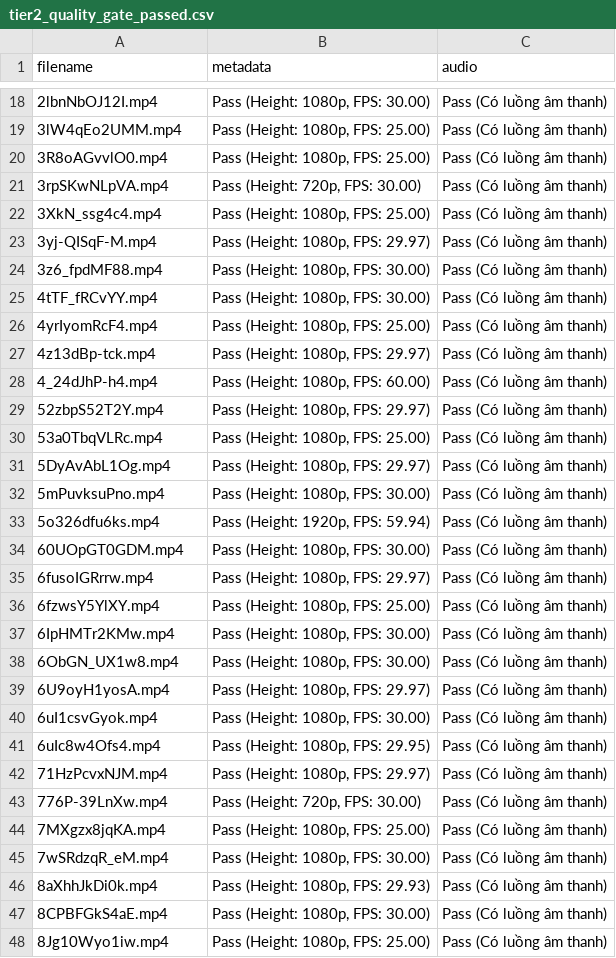
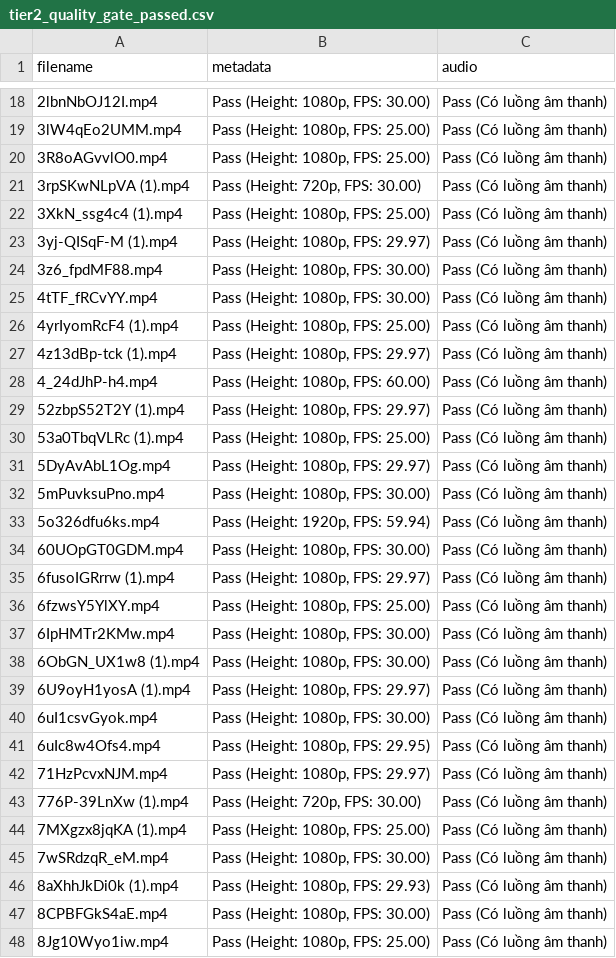
Before and after one commit to nhatm2400/VN-AV-DF-Capstone, a CSV file: data/01_collect/tier2_quality_gate_passed.csv, drawn as a sheet; only a part is shown, gaps mark what is left out; the diff covers the shown part only.

```diff
--- a/data/01_collect/tier2_quality_gate_passed.csv
+++ b/data/01_collect/tier2_quality_gate_passed.csv
@@ -20,12 +20,12 @@ filename,metadata,audio
 3R8oAGvvlO0.mp4,"Pass (Height: 1080p, FPS: 25.00)",Pass (Có luồng âm thanh)
-3rpSKwNLpVA.mp4,"Pass (Height: 720p, FPS: 30.00)",Pass (Có luồng âm thanh)
-3XkN_ssg4c4.mp4,"Pass (Height: 1080p, FPS: 25.00)",Pass (Có luồng âm thanh)
-3yj-QISqF-M.mp4,"Pass (Height: 1080p, FPS: 29.97)",Pass (Có luồng âm thanh)
+3rpSKwNLpVA (1).mp4,"Pass (Height: 720p, FPS: 30.00)",Pass (Có luồng âm thanh)
+3XkN_ssg4c4 (1).mp4,"Pass (Height: 1080p, FPS: 25.00)",Pass (Có luồng âm thanh)
+3yj-QISqF-M (1).mp4,"Pass (Height: 1080p, FPS: 29.97)",Pass (Có luồng âm thanh)
 3z6_fpdMF88.mp4,"Pass (Height: 1080p, FPS: 30.00)",Pass (Có luồng âm thanh)
 4tTF_fRCvYY.mp4,"Pass (Height: 1080p, FPS: 30.00)",Pass (Có luồng âm thanh)
-4yrIyomRcF4.mp4,"Pass (Height: 1080p, FPS: 25.00)",Pass (Có luồng âm thanh)
-4z13dBp-tck.mp4,"Pass (Height: 1080p, FPS: 29.97)",Pass (Có luồng âm thanh)
+4yrIyomRcF4 (1).mp4,"Pass (Height: 1080p, FPS: 25.00)",Pass (Có luồng âm thanh)
+4z13dBp-tck (1).mp4,"Pass (Height: 1080p, FPS: 29.97)",Pass (Có luồng âm thanh)
 4_24dJhP-h4.mp4,"Pass (Height: 1080p, FPS: 60.00)",Pass (Có luồng âm thanh)
-52zbpS52T2Y.mp4,"Pass (Height: 1080p, FPS: 29.97)",Pass (Có luồng âm thanh)
-53a0TbqVLRc.mp4,"Pass (Height: 1080p, FPS: 25.00)",Pass (Có luồng âm thanh)
+52zbpS52T2Y (1).mp4,"Pass (Height: 1080p, FPS: 29.97)",Pass (Có luồng âm thanh)
+53a0TbqVLRc (1).mp4,"Pass (Height: 1080p, FPS: 25.00)",Pass (Có luồng âm thanh)
 5DyAvAbL1Og.mp4,"Pass (Height: 1080p, FPS: 29.97)",Pass (Có luồng âm thanh)
@@ -34,7 +34,7 @@ filename,metadata,audio
 60UOpGT0GDM.mp4,"Pass (Height: 1080p, FPS: 30.00)",Pass (Có luồng âm thanh)
-6fusoIGRrrw.mp4,"Pass (Height: 1080p, FPS: 29.97)",Pass (Có luồng âm thanh)
+6fusoIGRrrw (1).mp4,"Pass (Height: 1080p, FPS: 29.97)",Pass (Có luồng âm thanh)
 6fzwsY5YlXY.mp4,"Pass (Height: 1080p, FPS: 25.00)",Pass (Có luồng âm thanh)
 6IpHMTr2KMw.mp4,"Pass (Height: 1080p, FPS: 30.00)",Pass (Có luồng âm thanh)
-6ObGN_UX1w8.mp4,"Pass (Height: 1080p, FPS: 30.00)",Pass (Có luồng âm thanh)
-6U9oyH1yosA.mp4,"Pass (Height: 1080p, FPS: 29.97)",Pass (Có luồng âm thanh)
+6ObGN_UX1w8 (1).mp4,"Pass (Height: 1080p, FPS: 30.00)",Pass (Có luồng âm thanh)
+6U9oyH1yosA (1).mp4,"Pass (Height: 1080p, FPS: 29.97)",Pass (Có luồng âm thanh)
 6uI1csvGyok.mp4,"Pass (Height: 1080p, FPS: 30.00)",Pass (Có luồng âm thanh)
@@ -42,6 +42,6 @@ filename,metadata,audio
 71HzPcvxNJM.mp4,"Pass (Height: 1080p, FPS: 29.97)",Pass (Có luồng âm thanh)
-776P-39LnXw.mp4,"Pass (Height: 720p, FPS: 30.00)",Pass (Có luồng âm thanh)
-7MXgzx8jqKA.mp4,"Pass (Height: 1080p, FPS: 25.00)",Pass (Có luồng âm thanh)
+776P-39LnXw (1).mp4,"Pass (Height: 720p, FPS: 30.00)",Pass (Có luồng âm thanh)
+7MXgzx8jqKA (1).mp4,"Pass (Height: 1080p, FPS: 25.00)",Pass (Có luồng âm thanh)
 7wSRdzqR_eM.mp4,"Pass (Height: 1080p, FPS: 30.00)",Pass (Có luồng âm thanh)
-8aXhhJkDi0k.mp4,"Pass (Height: 1080p, FPS: 29.93)",Pass (Có luồng âm thanh)
+8aXhhJkDi0k (1).mp4,"Pass (Height: 1080p, FPS: 29.93)",Pass (Có luồng âm thanh)
 8CPBFGkS4aE.mp4,"Pass (Height: 1080p, FPS: 30.00)",Pass (Có luồng âm thanh)
```
Also changed, not shown: 110 edited cells elsewhere in this file, 1 other file.
